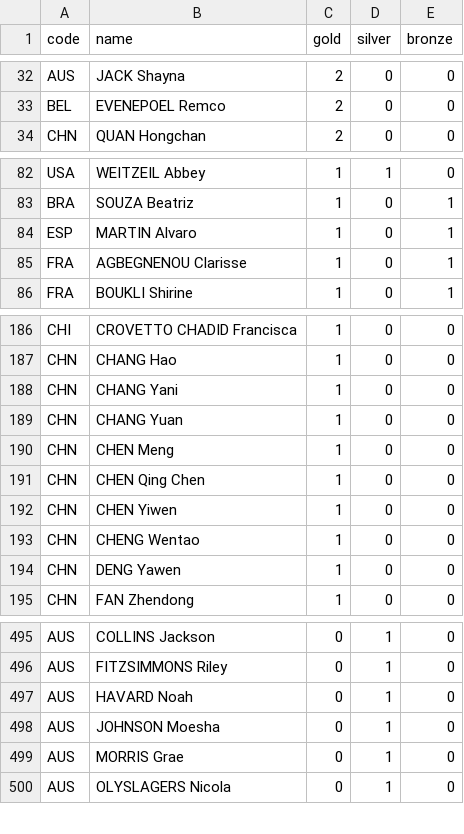
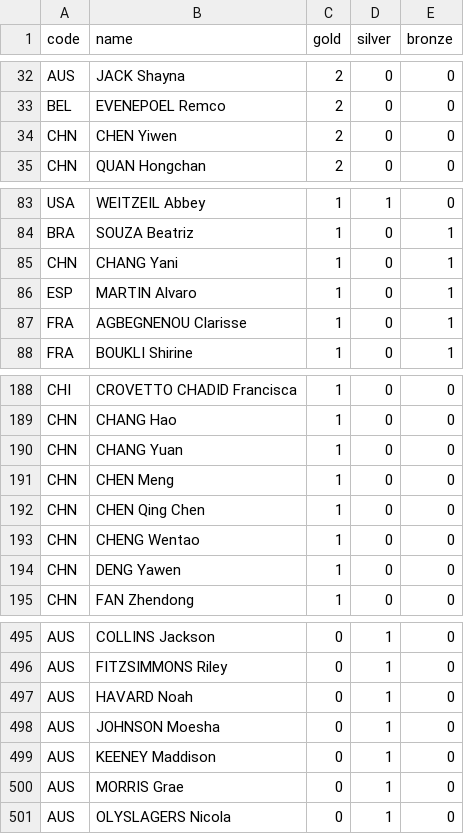
Before and after one commit to taniki/paris2024-data, a CSV file: datasets/medallists.csv, drawn as a sheet; only a part is shown, gaps mark what is left out.

```diff
--- a/datasets/medallists.csv
+++ b/datasets/medallists.csv
@@ -33,2 +33,3 @@ AUS,JACK Shayna,2,0,0
 BEL,EVENEPOEL Remco,2,0,0
+CHN,CHEN Yiwen,2,0,0
 CHN,QUAN Hongchan,2,0,0
@@ -83,2 +84,3 @@ USA,WEITZEIL Abbey,1,1,0
 BRA,SOUZA Beatriz,1,0,1
+CHN,CHANG Yani,1,0,1
 ESP,MARTIN Alvaro,1,0,1
@@ -187,3 +189,2 @@ CHI,CROVETTO CHADID Francisca,1,0,0
 CHN,CHANG Hao,1,0,0
-CHN,CHANG Yani,1,0,0
 CHN,CHANG Yuan,1,0,0
@@ -191,3 +192,2 @@ CHN,CHEN Meng,1,0,0
 CHN,CHEN Qing Chen,1,0,0
-CHN,CHEN Yiwen,1,0,0
 CHN,CHENG Wentao,1,0,0
@@ -498,2 +498,3 @@ AUS,HAVARD Noah,0,1,0
 AUS,JOHNSON Moesha,0,1,0
+AUS,KEENEY Maddison,0,1,0
 AUS,MORRIS Grae,0,1,0
```
Also changed, not shown: datasets/medals.csv.
